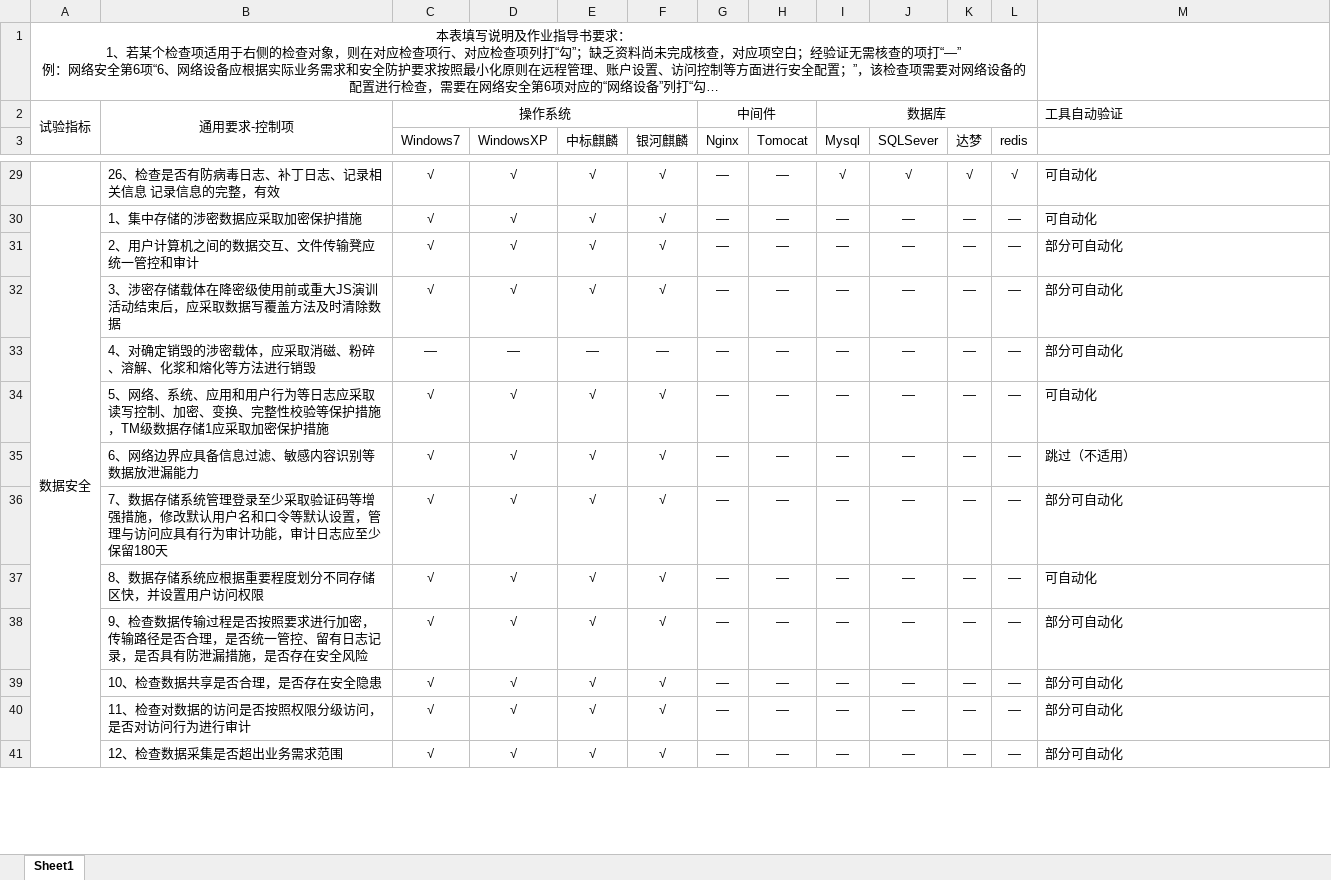
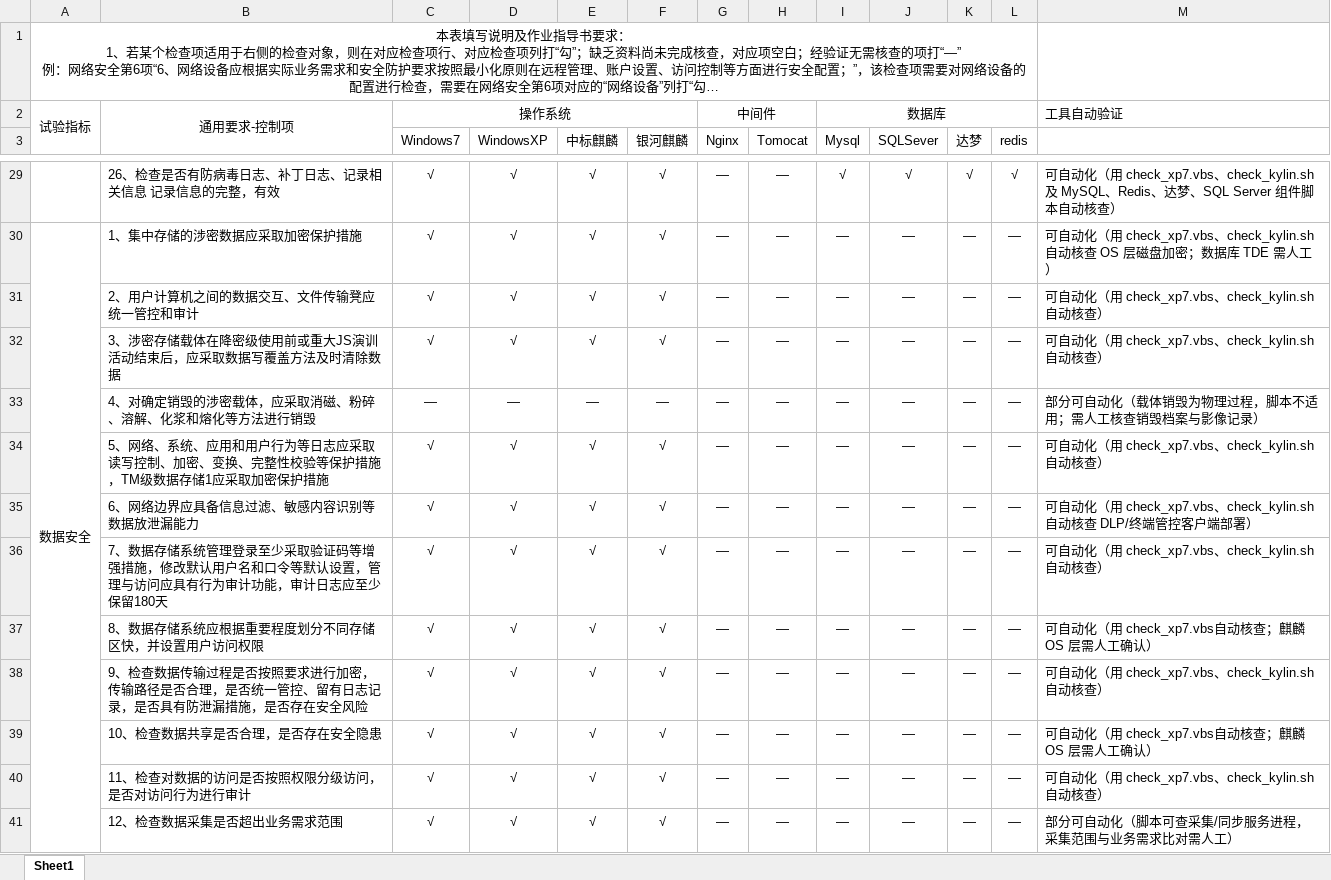
Before and after one commit to 1111307/checklist_tool, an Excel workbook: checklist_tool/配置核查表_v2.0.0_标注自动验证.xlsx, sheet Sheet1, drawn as a sheet; only a part is shown, gaps mark what is left out; long unchanged cells end in …; values as stored, in another font and other column widths than the file's, no borders; the diff covers the shown part only; the diff names each change by its address in the sheet, - before the commit and + after, or states it on an @@ line.

Commit message:
feat: 核查表第13列标注升级为详情级（脚本名+可自动/需人工边界）
- 135 行全部写明：可自动化→点名用哪个脚本（check_xp7.vbs/check_kylin.sh/
  组件脚本/check_network.sh），单平台自动的注明另一侧需人工确认；
  部分可自动化→写清脚本能查什么、什么必须人工/WAF/渗透测试；
  需人工→注明现场/文档/台账类
- 分类与交叉验证报告严格对齐（86 可自动化/18 部分/31 需人工），
  脚本内置分布校验不符即拒写
- 修正 3 处过时「跳过（不适用）」标注（2.3/2.7/3.6，脚本已补真实检测）
- M 列加宽至 55 + 自动换行，行高按内容抬高（只升不降）
- _annotate_xlsx.py 入库（干跑/应用两模式，含与报告一致性校验）

```diff
--- a/checklist_tool/配置核查表_v2.0.0_标注自动验证.xlsx (sheet Sheet1)
+++ b/checklist_tool/配置核查表_v2.0.0_标注自动验证.xlsx (sheet Sheet1)
-M29: 可自动化
+M29: 可自动化（用 check_xp7.vbs、check_kylin.sh 及 MySQL、Redis、达梦、SQL Server 组件脚本自动核查）
-M30: 可自动化
+M30: 可自动化（用 check_xp7.vbs、check_kylin.sh 自动核查 OS 层磁盘加密；数据库 TDE 需人工）
-M31:M32: 部分可自动化
+M31:M32: 可自动化（用 check_xp7.vbs、check_kylin.sh自动核查）
-M33: 部分可自动化
+M33: 部分可自动化（载体销毁为物理过程，脚本不适用；需人工核查销毁档案与影像记录）
-M34: 可自动化
+M34: 可自动化（用 check_xp7.vbs、check_kylin.sh自动核查）
-M35: 跳过（不适用）
+M35: 可自动化（用 check_xp7.vbs、check_kylin.sh 自动核查 DLP/终端管控客户端部署）
-M36: 部分可自动化
+M36: 可自动化（用 check_xp7.vbs、check_kylin.sh自动核查）
-M37: 可自动化
+M37: 可自动化（用 check_xp7.vbs自动核查；麒麟 OS 层需人工确认）
-M38: 部分可自动化
+M38: 可自动化（用 check_xp7.vbs、check_kylin.sh自动核查）
-M39: 部分可自动化
+M39: 可自动化（用 check_xp7.vbs自动核查；麒麟 OS 层需人工确认）
-M40: 部分可自动化
+M40: 可自动化（用 check_xp7.vbs、check_kylin.sh自动核查）
-M41: 部分可自动化
+M41: 部分可自动化（脚本可查采集/同步服务进程，采集范围与业务需求比对需人工）
```
Also changed, not shown: 113 edited cells elsewhere in this sheet, 配置核查表_v2.0.0_标注自动验证.xlsx, 1 other file.
